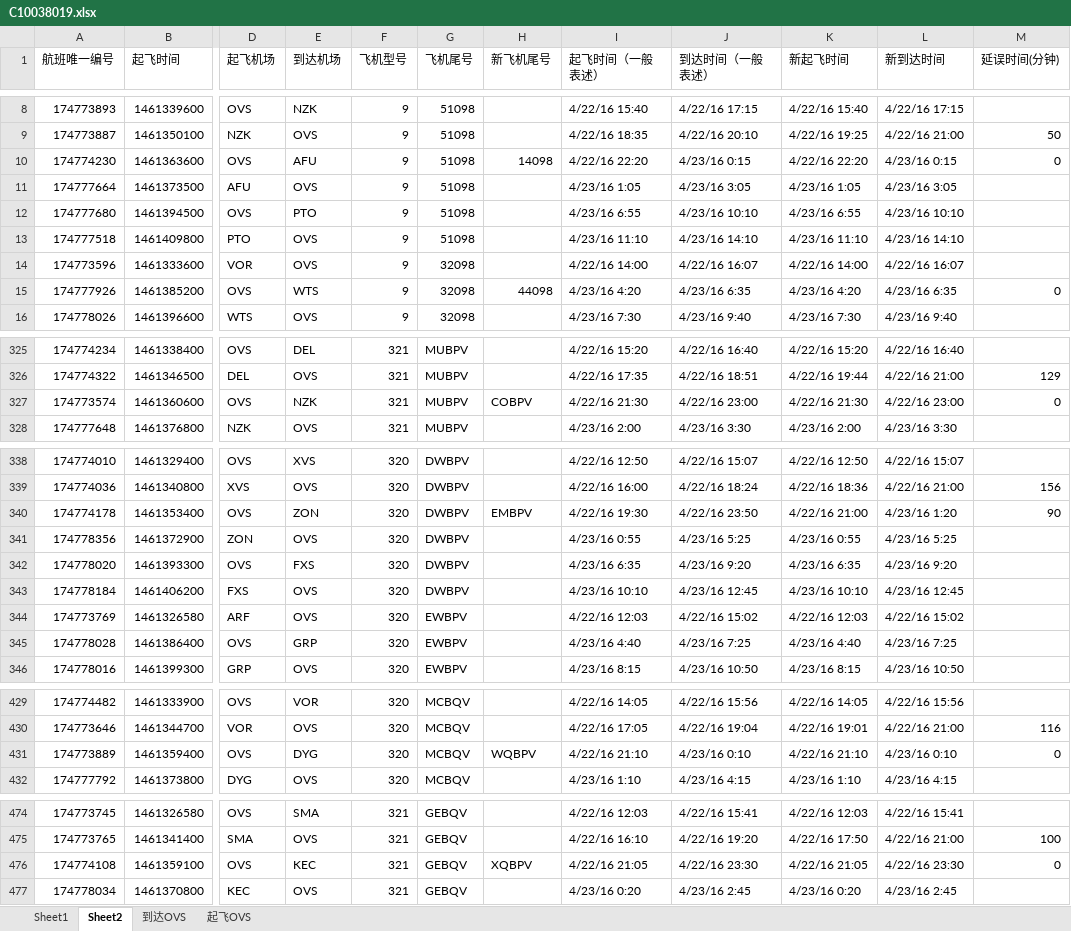
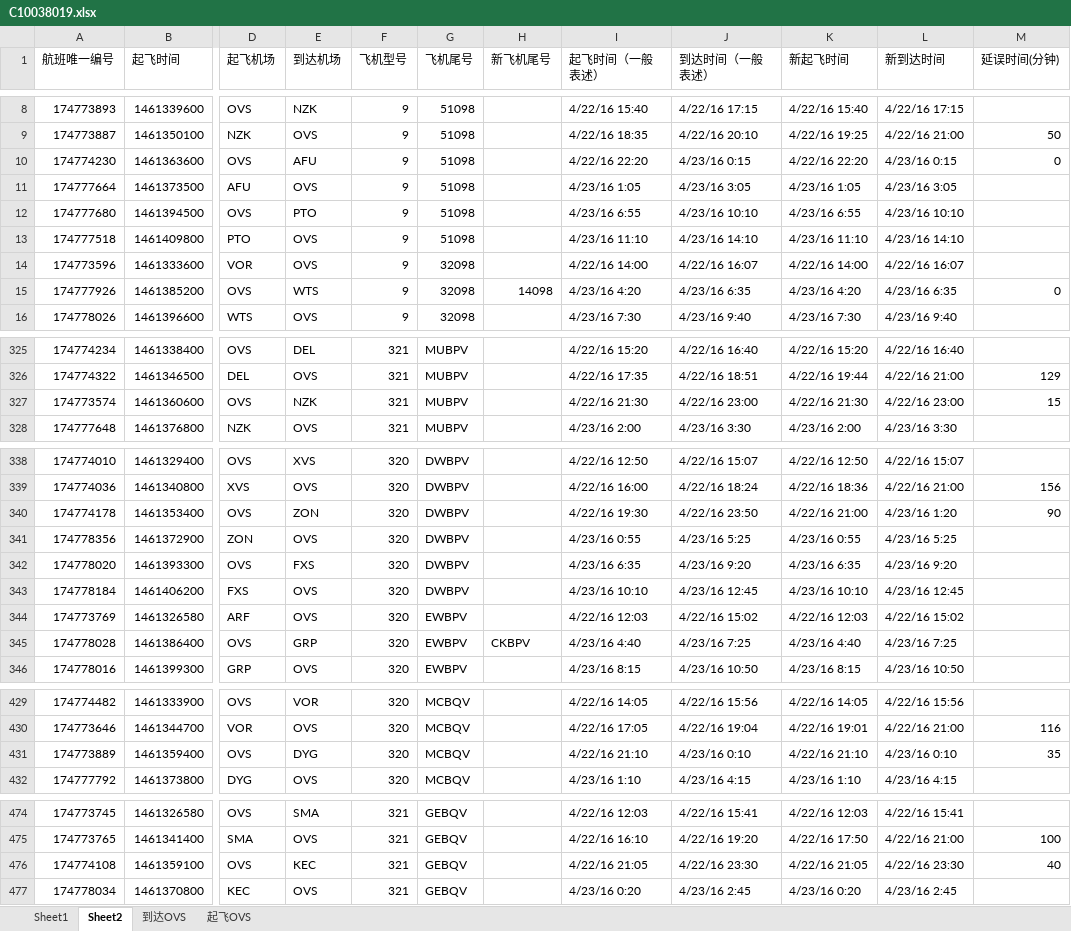
Before and after one commit to jxq0816/ExcelHandle, an Excel workbook: doc/C10038019.xlsx, sheet Sheet2, drawn as a sheet; only a part is shown, gaps mark what is left out; values as stored, in another font and other column widths than the file's, no cell formats; the diff covers the shown part only; the diff names each change by its address in the sheet, - before the commit and + after, or states it on an @@ line.

```diff
--- a/doc/C10038019.xlsx (sheet Sheet2)
+++ b/doc/C10038019.xlsx (sheet Sheet2)
-H10 (新飞机尾号): 14098
+H10 (新飞机尾号): (empty)
-H15 (新飞机尾号): 44098
+H15 (新飞机尾号): 14098
-H327 (新飞机尾号): COBPV
+H327 (新飞机尾号): (empty)
-M327 (延误时间(分钟)): 0
+M327 (延误时间(分钟)): 15
-H340 (新飞机尾号): EMBPV
+H340 (新飞机尾号): (empty)
-H345 (新飞机尾号): (empty)
+H345 (新飞机尾号): CKBPV
-H431 (新飞机尾号): WQBPV
+H431 (新飞机尾号): (empty)
-M431 (延误时间(分钟)): 0
+M431 (延误时间(分钟)): 35
-H476 (新飞机尾号): XQBPV
+H476 (新飞机尾号): (empty)
-M476 (延误时间(分钟)): 0
+M476 (延误时间(分钟)): 40
```
Also changed, not shown: 28 edited cells elsewhere in this sheet, cell formats, 5 other files.
